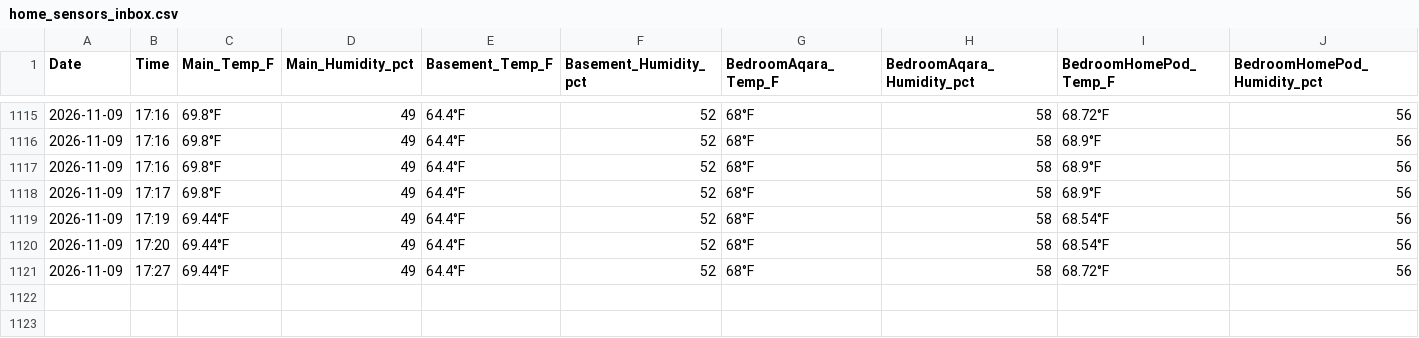
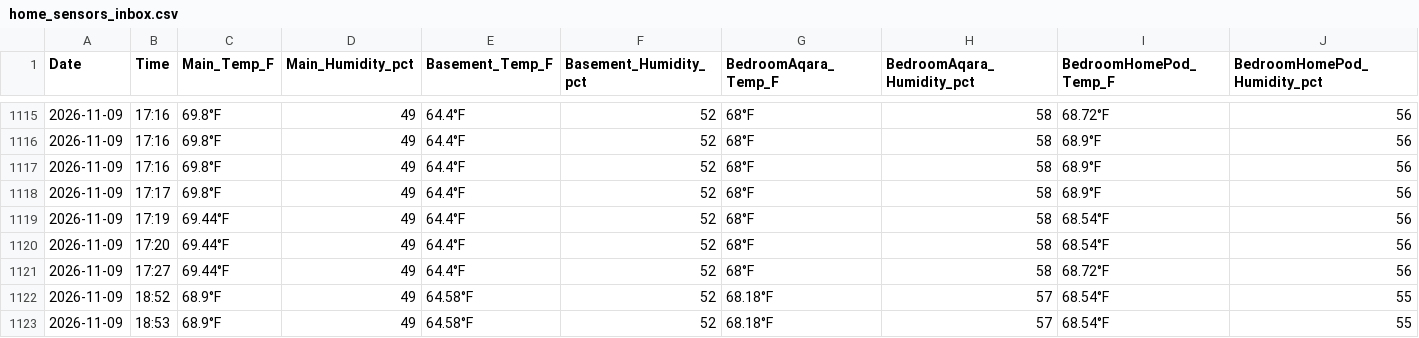
Before and after one commit to TFPleebo/Home_Report, a CSV file: data/home_sensors_inbox.csv, drawn as a sheet; only a part is shown, gaps mark what is left out; rows hold the shown columns only; the diff names each change by its address in the sheet, - before the commit and + after, or states it on an @@ line.

Commit message:
Treat NaN placeholder as missing; heater verified at position 18

```diff
--- a/data/home_sensors_inbox.csv
+++ b/data/home_sensors_inbox.csv
+row 1122: 2026-11-09 | 18:52 | 68.9°F | 49 | 64.58°F | 52 | 68.18°F | 57 | 68.54°F | 55
+row 1123: 2026-11-09 | 18:53 | 68.9°F | 49 | 64.58°F | 52 | 68.18°F | 57 | 68.54°F | 55
```
Also changed, not shown: 3 other files.
